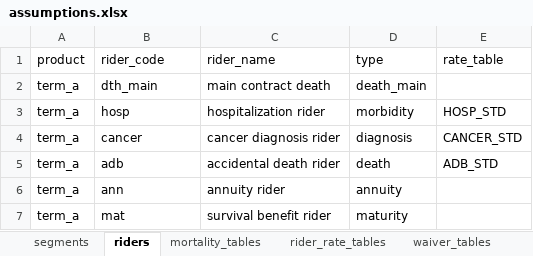
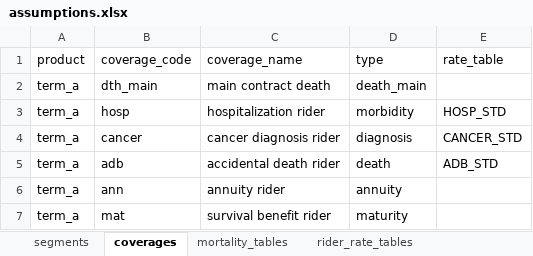
Before and after one commit to seokhoonj/fastcashflow, an Excel workbook: examples/data/assumptions.xlsx, sheet coverages, drawn as a sheet; values as stored, in another font and other column widths than the file's, no borders; the diff names each change by its address in the sheet, - before the commit and + after, or states it on an @@ line.

Commit message:
rename: policy_id -> mp_id, rider* -> coverage* across data layer
Data-layer terminology cleanup. The input row is a model point (one or many
contracts grouped by a compression key), not a single policy -- mp_id makes
that semantics explicit and removes the implication that the count field
is at odds with a unique policy id. The rider vocabulary is replaced with
coverage in workbook columns, sheet name, CSR fields and reader-facing
outputs, so the same word is used for "anything attached to a contract"
everywhere.

Workbook (assumptions.xlsx):
  - sheet `riders` -> `coverages`
  - columns `rider_code` / `rider_name` -> `coverage_code` / `coverage_name`
  - `ae_factors.rider_code` -> `ae_factors.coverage_code`

Model-point input:
  - `policy_id` -> `mp_id` (wide form; long-form policies + coverages)
  - `coverages.rider_code` -> `coverages.coverage_code`

ModelPoints CSR fields:
  - `cov_kind` / `cov_amount` / `cov_offset` / `cov_waiting`
    / `cov_reduction_end` / `cov_reduction_factor`
    -> `coverage_*` (six fields)

ModelPoints.to_long() / to_wide() outputs emit the new names.
describe_assumptions prints "coverages : tuple" (workbook-side label),
matching the sheet name.

Kept (intentionally unchanged): Assumptions.riders field, RiderRate class,
the count field. Renaming the dataclass field/class is a larger Python-side
refactor and not part of this data-layer pass.

Updates: src/ (engine, projection, io, modelpoints, assumptions, _gpu),
tests/ (9 files), examples/data/*.xlsx (3 files, in-place header rewrite),
sample_data/* (sample workbook + 2 csv), docs/ (naming-conventions,
assumptions-format, design-decisions, tutorial/11-in-practice).

Verified: 322 tests pass, examples/quickstart.py runs.

```diff
--- a/examples/data/assumptions.xlsx (sheet coverages)
+++ b/examples/data/assumptions.xlsx (sheet coverages)
-sheet tab: riders
+sheet tab: coverages
-B1: rider_code
+B1: coverage_code
-C1: rider_name
+C1: coverage_name
```
Also changed, not shown: sheet ae_factors, examples/data/model_points_long.xlsx, examples/data/model_points_wide.xlsx, 23 other files.
